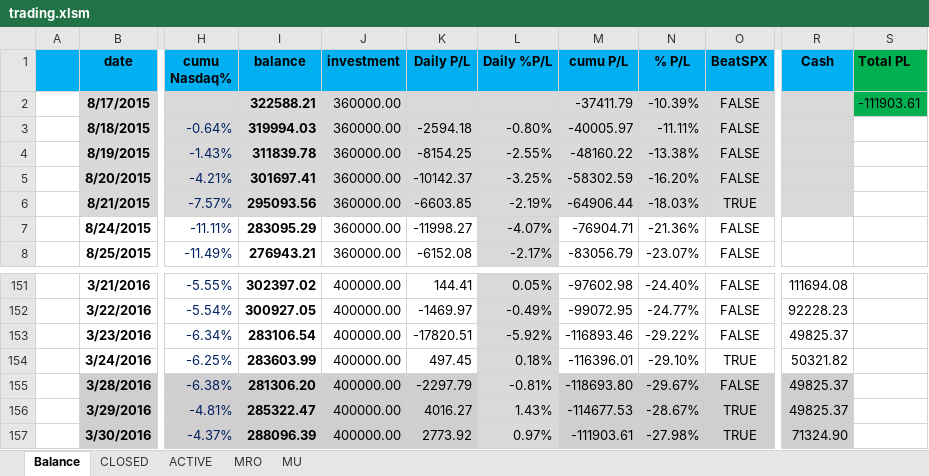
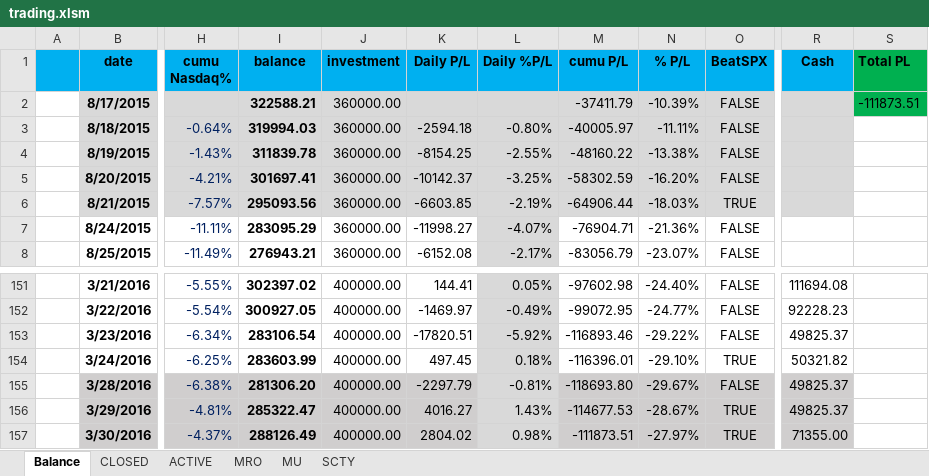
Before and after one commit to minqiang/GP, an Excel workbook: trading.xlsm, sheet Balance, drawn as a sheet; only a part is shown, gaps mark what is left out; values as stored, in another font and other column widths than the file's, no borders; charts and pictures and conditional formats not drawn; the diff names each change by its address in the sheet, - before the commit and + after, or states it on an @@ line.

```diff
--- a/trading.xlsm (sheet Balance)
+++ b/trading.xlsm (sheet Balance)
@@ sheet tab unhidden: SCTY @@
-S2 (Total PL): -111903.61
+S2 (Total PL): -111873.51
-I157 (balance): 288096.39
+I157 (balance): 288126.49
-K157 (Daily P/L): 2773.92
+K157 (Daily P/L): 2804.02
-L157 (Daily %P/L): 0.97%
+L157 (Daily %P/L): 0.98%
-M157 (cumu P/L): -111903.61
+M157 (cumu P/L): -111873.51
-N157 (% P/L): -27.98%
+N157 (% P/L): -27.97%
-R157 (Cash): 71324.90
+R157 (Cash): 71355.00
```
Also changed, not shown: sheet MRO, sheet MU, sheet ACTIVE, sheet CLOSED, formulas that keep their value, charts or pictures.
